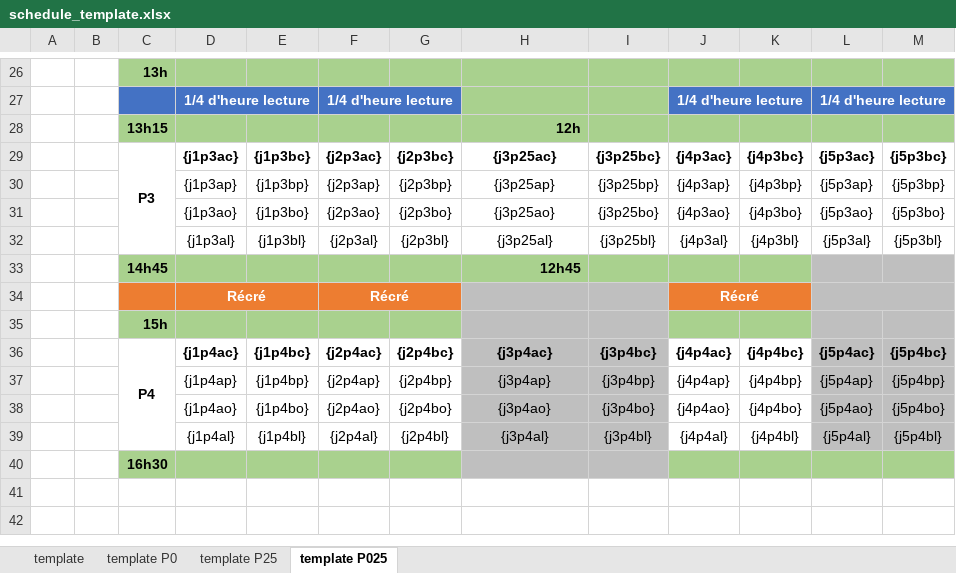
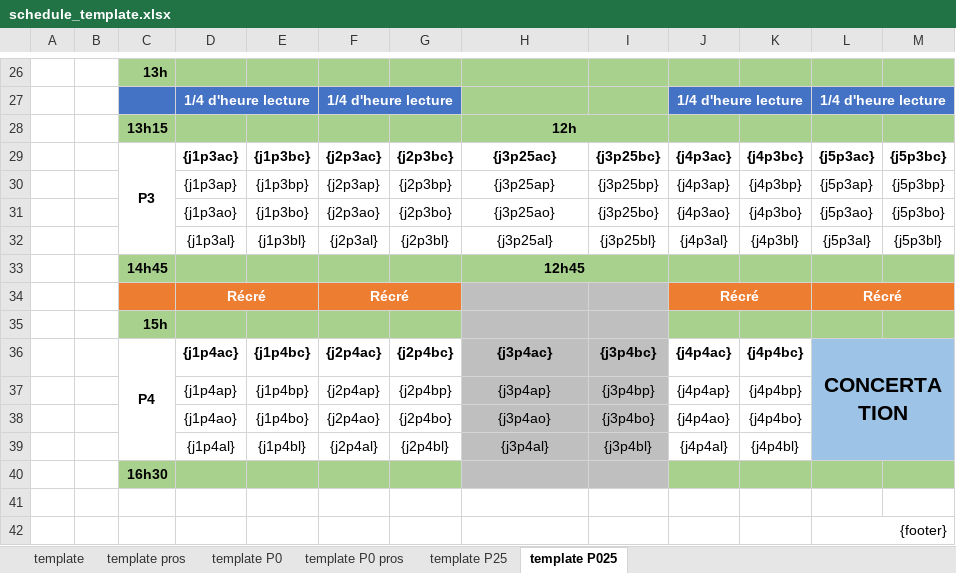
Before and after one commit to Makcime/fragenda, an Excel workbook: templates/schedule_template.xlsx, sheet template P025, drawn as a sheet; only a part is shown, gaps mark what is left out; values as stored, in another font and other column widths than the file's, no borders; the diff names each change by its address in the sheet, - before the commit and + after, or states it on an @@ line.

```diff
--- a/templates/schedule_template.xlsx (sheet template P025)
+++ b/templates/schedule_template.xlsx (sheet template P025)
+sheet tab: template pros
+sheet tab: template P0 pros
-H28 alignment: right
+H28 alignment: center
+H28:I28 merged
-H33 alignment: right
+H33 alignment: center
+H33:I33 merged
-L33:M33 fill: #BFBFBF
+L33:M33 fill: #A9D18E
-L34: (empty)
+L34: Récré
-L34:M34 fill: #BFBFBF
+L34:M34 fill: #ED7D31
-L35:M35 fill: #BFBFBF
+L35:M35 fill: #A9D18E
-L36: {j5p4ac}
+L36: CONCERTATION
-L36:M39 fill: #BFBFBF
+L36:M39 fill: #9DC3E6
@@ L36 text size: larger @@
+L36:M39 merged
-M36: {j5p4bc}
+M36: (empty)
-L37: {j5p4ap}
+L37: (empty)
-M37: {j5p4bp}
+M37: (empty)
-L38: {j5p4ao}
+L38: (empty)
-M38: {j5p4bo}
+M38: (empty)
-L39: {j5p4al}
+L39: (empty)
-M39: {j5p4bl}
+M39: (empty)
+row 41: (empty)
+row 42:  |  |  |  |  |  |  |  |  |  |  | {footer}
```
Also changed, not shown: sheet template P25, sheet template, sheet template P0, 2 other files.
